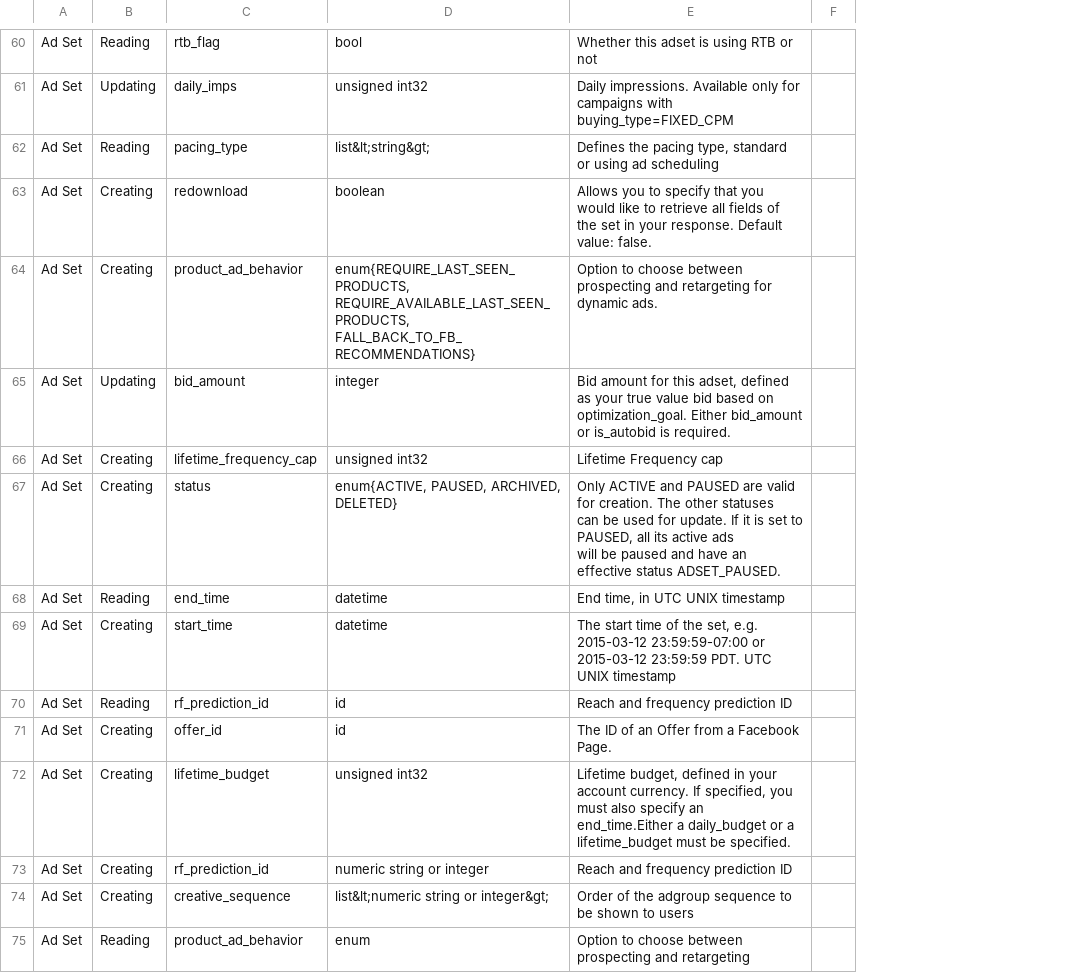
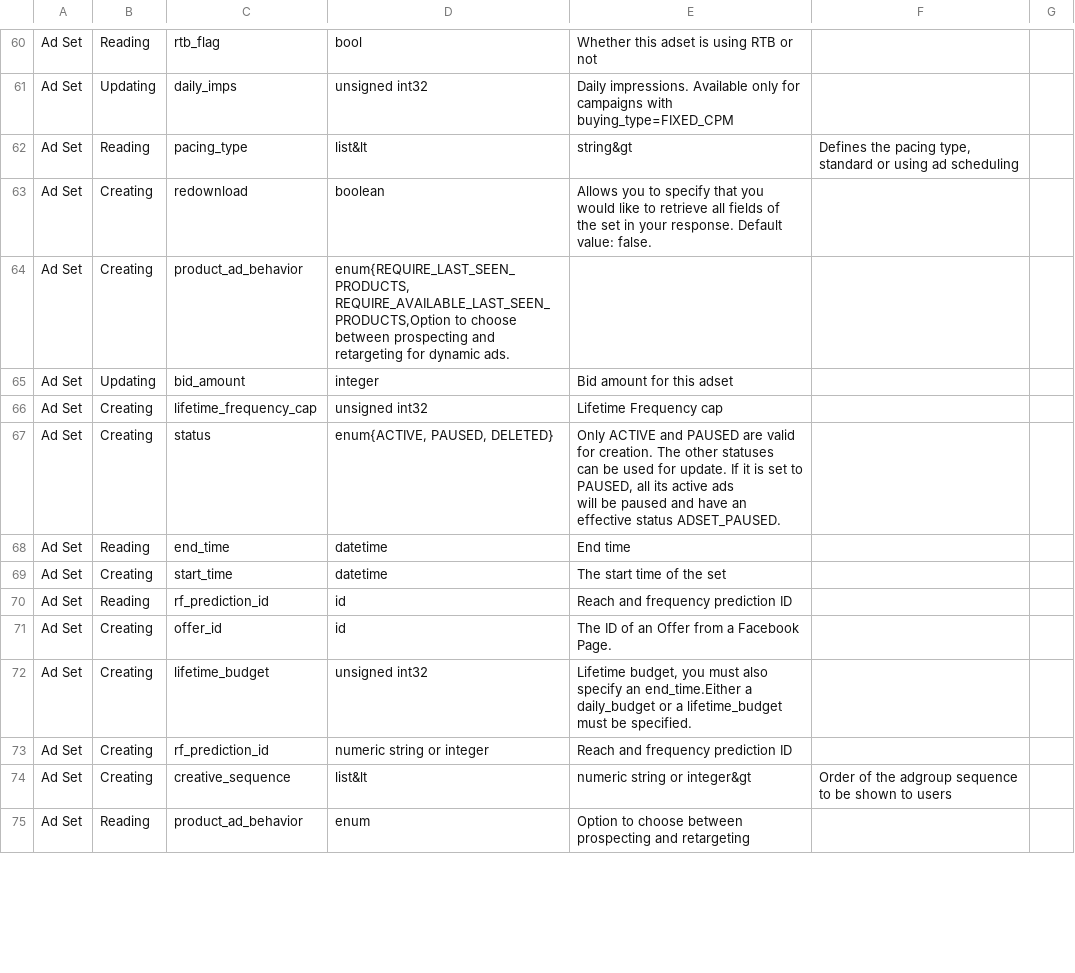
Before and after one commit to prowdsponsor/fb, a CSV file: gen/data/adset.csv, drawn as a sheet; only a part is shown, gaps mark what is left out; removed rows and columns are numbered as before the commit, all else as after; the diff covers the shown part only; the diff names each change by its address in the sheet, - before the commit and + after, or states it on an @@ line.

```diff
--- a/gen/data/adset.csv
+++ b/gen/data/adset.csv
-column F, empty
+column F, rows 62-74: Defines the pacing type, standard or using ad scheduling |  |  |  |  |  |  |  |  |  |  |  | Order of the adgroup sequence to be shown to users
+column G, empty
-D62: list&lt;string&gt;
+D62: list&lt
-E62: Defines the pacing type, standard or using ad scheduling
+E62: string&gt
-D64: enum{REQUIRE_LAST_SEEN_PRODUCTS, REQUIRE_AVAILABLE_LAST_SEEN_PRODUCTS, FALL_BACK_TO_FB_RECOMMENDATIONS}
+D64: enum{REQUIRE_LAST_SEEN_PRODUCTS, REQUIRE_AVAILABLE_LAST_SEEN_PRODUCTS,Option to choose between prospecting and retargeting for dynamic ads.
-E64: Option to choose between prospecting and retargeting for dynamic ads.
+E64: (empty)
-E65: …for this adset, defined as your true value bid based on optimization_goal. Either bid_amount or is_autobid is required.
+E65: …for this adset
-D67: enum{ACTIVE, PAUSED, ARCHIVED, DELETED}
+D67: enum{ACTIVE, PAUSED, DELETED}
-E68: End time, in UTC UNIX timestamp
+E68: End time
-E69: …of the set, e.g. 2015-03-12 23:59:59-07:00 or 2015-03-12 23:59:59 PDT. UTC UNIX timestamp
+E69: …of the set
-E72: Lifetime budget, defined in your account currency. If specified, you must…
+E72: Lifetime budget, you must…
-D74: list&lt;numeric string or integer&gt;
+D74: list&lt
-E74: Order of the adgroup sequence to be shown to users
+E74: numeric string or integer&gt
```
Also changed, not shown: 2 removed rows and 52 edited cells elsewhere in this file, gen/data/adaccount.csv, gen/data/adcampaign.csv.
